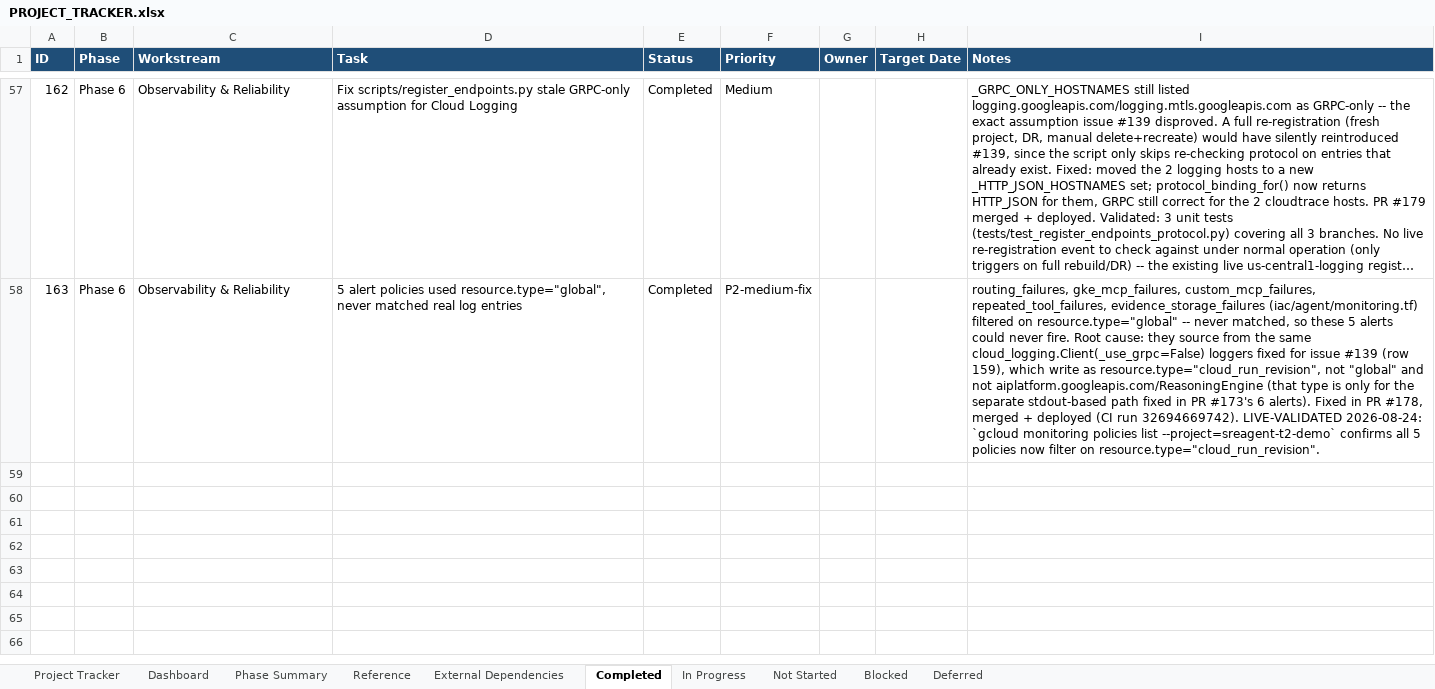
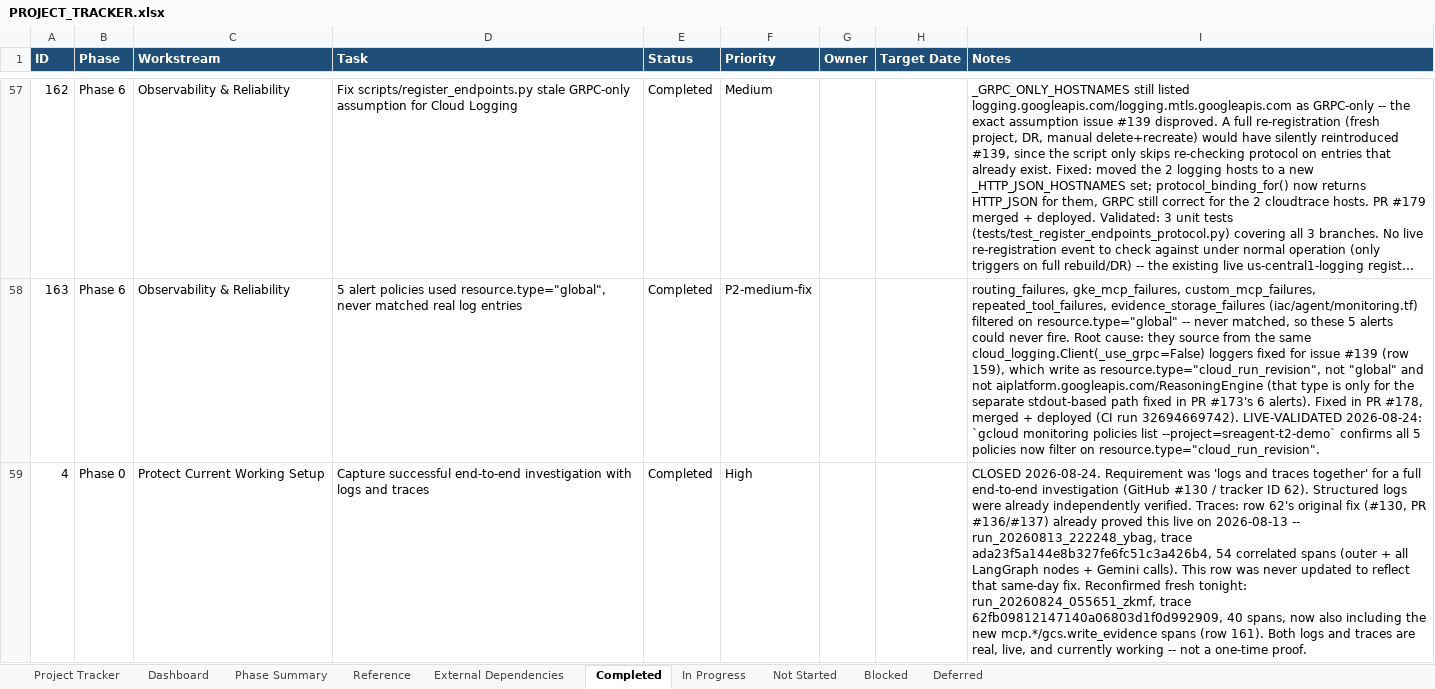
Before and after one commit to AshminPy/sre-agent-gateway, an Excel workbook: docs/management/PROJECT_TRACKER.xlsx, sheet Completed, drawn as a sheet; only a part is shown, gaps mark what is left out; long unchanged cells end in …; values as stored, in another font and other column widths than the file's, no borders; the diff covers the shown part only; the diff names each change by its address in the sheet, - before the commit and + after, or states it on an @@ line.

Commit message:
tracker: close rows 4 and 16 -- both already satisfied by existing evidence (#181)
Row 4 (capture end-to-end investigation with logs and traces): its own
blocker (no reliable Cloud Trace evidence) was actually fixed the same
day it was flagged -- issue #130 closed 2026-08-13 with 54 correlated
spans live-proven (tracker row 62), this row was just never updated to
reflect it. Reconfirmed fresh tonight: 40-span trace including the new
mcp.*/gcs.write_evidence spans.

Row 16 (validate evidence storage): checked against 4 pillars with
file:line/live citations -- write success (live trace tonight),
redaction wired at evidence_extractor.py:91, failure path auditable
(2 passing tests), every write attributable via run_id/evidence_id.

Moved both from In Progress to Completed. Row counts verified:
Completed 57->59, In Progress 53->51.

```diff
--- a/docs/management/PROJECT_TRACKER.xlsx (sheet Completed)
+++ b/docs/management/PROJECT_TRACKER.xlsx (sheet Completed)
+row 59: 4 | Phase 0 | Protect Current Working Setup | Capture successful end-to-end investigation with logs and traces | Completed | High |  |  | CLOSED 2026-08-24. Requirement was 'logs and traces together' for a full end-to-end investigation (GitHub #130 / tracker ID 62). Structured logs were already independently verified. Traces: row 62's original fix (#130, PR #136/#137) already proved this live on 2026-08-13 -- run_20260813_222248_ybag, trace ada23f5a144e8b327fe6fc51c3a426b4, 54 correlated spans (outer + all LangGraph nodes + Gemini calls). This row was never updated to reflect that same-day fix. Reconfirmed fresh tonight: run_20260824_055651_zkmf, trace 62fb09812147140a06803d1f0d992909, 40 spans, now also including the new mcp.*/gcs.write_evidence spans (row 161). Both logs and traces are real, live, and currently working -- not a one-time proof.
```
Also changed, not shown: 1 added row elsewhere in this sheet, sheet In Progress.
